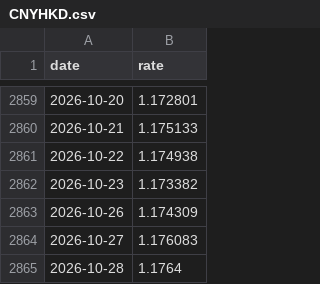
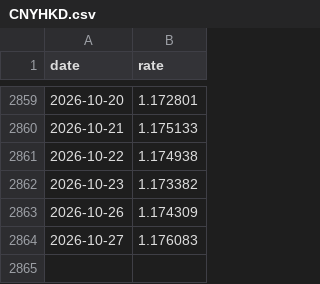
Before and after one commit to yun-zhsh/Claude, a CSV file: data/fx/CNYHKD.csv, drawn as a sheet; only a part is shown, gaps mark what is left out.

```diff
--- a/data/fx/CNYHKD.csv
+++ b/data/fx/CNYHKD.csv
@@ -2864,2 +2864 @@ date,rate
 2026-10-27,1.176083
-2026-10-28,1.1764
```
Also changed, not shown: 15 other files.
